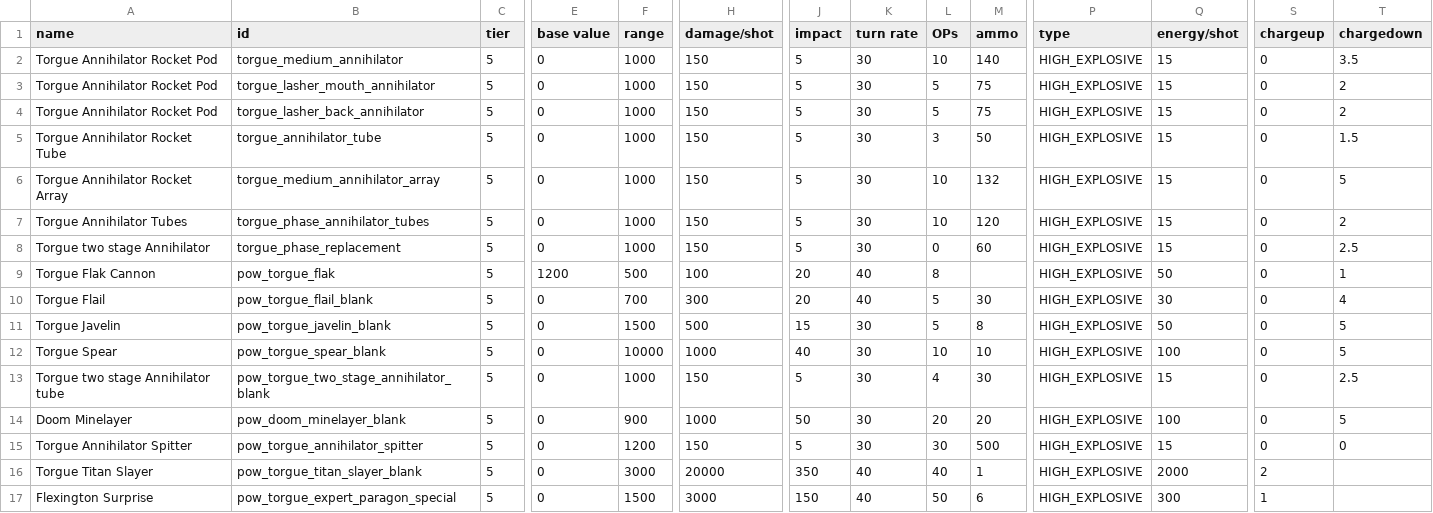
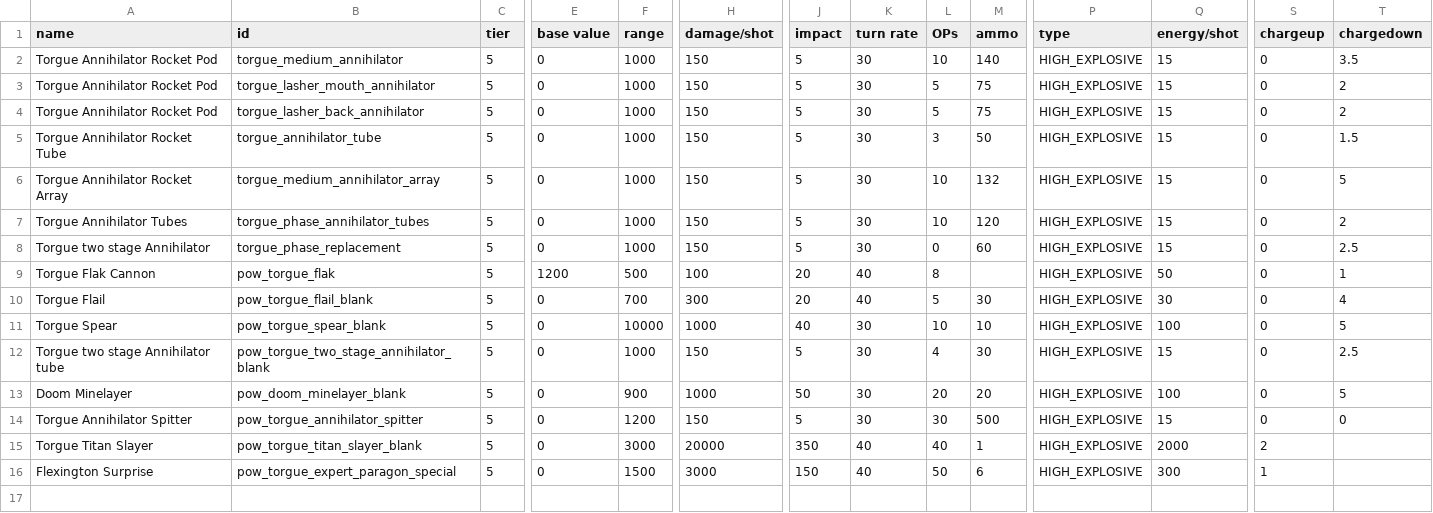
Before and after one commit to GeorgeMarinov/pantheonorbitalworks, a CSV file: assets/data/weapons/weapon_data.csv, drawn as a sheet; only a part is shown, gaps mark what is left out; rows hold the shown columns only; the diff names each change by its address in the sheet, - before the commit and + after, or states it on an @@ line.

```diff
--- a/assets/data/weapons/weapon_data.csv
+++ b/assets/data/weapons/weapon_data.csv
-row 11: Torgue Javelin | pow_torgue_javelin_blank | 5 | 0 | 1500 | 500 | 15 | 30 | 5 | 8 | HIGH_EXPLOSIVE | 50 | 0 | 5
```
Also changed, not shown: assets/data/strings/descriptions.csv, 10 other files.
